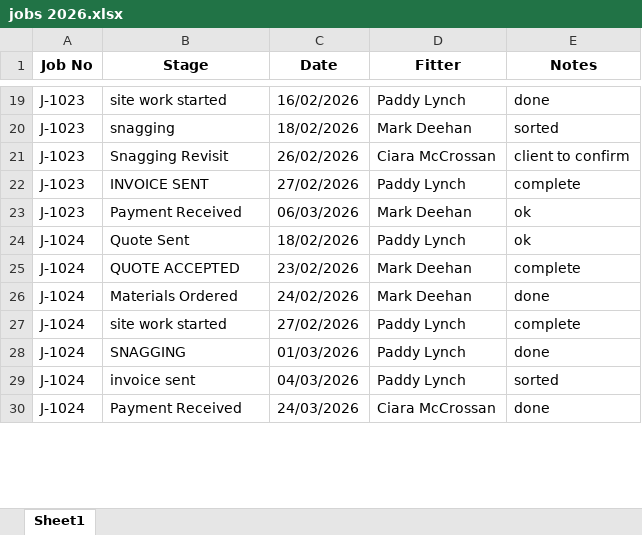
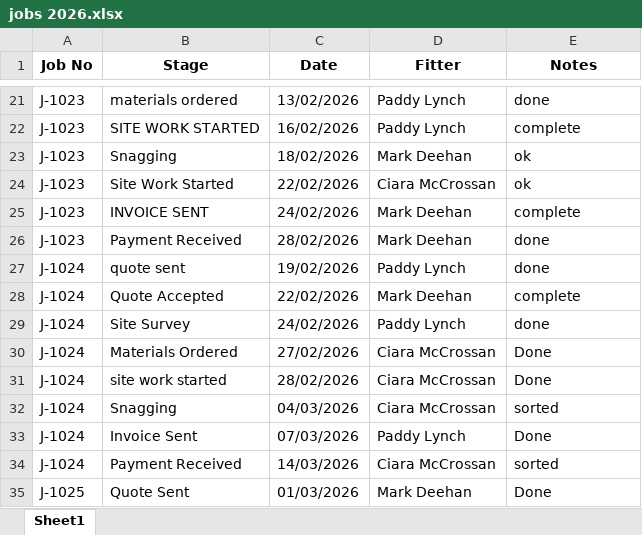
Before and after one commit to Emmett-M-Dev/bottleneck-ingest, an Excel workbook: data/synthetic/messy_joinery/jobs 2026.xlsx, sheet Sheet1, drawn as a sheet; only a part is shown, gaps mark what is left out; values as stored, in another font and other column widths than the file's, no borders; addresses are those after the commit; the diff covers the shown part only; the diff names each change by its address in the sheet, - before the commit and + after, or states it on an @@ line.

```diff
--- a/data/synthetic/messy_joinery/jobs 2026.xlsx (sheet Sheet1)
+++ b/data/synthetic/messy_joinery/jobs 2026.xlsx (sheet Sheet1)
-B21 (Stage): site work started
+B21 (Stage): materials ordered
-C21 (Date): 16/02/2026
+C21 (Date): 13/02/2026
+row 22: J-1023 | SITE WORK STARTED | 16/02/2026 | Paddy Lynch | complete
-B23 (Stage): snagging
+B23 (Stage): Snagging
-E23 (Notes): sorted
+E23 (Notes): ok
-B24 (Stage): Snagging Revisit
+B24 (Stage): Site Work Started
-C24 (Date): 26/02/2026
+C24 (Date): 22/02/2026
-E24 (Notes): client to confirm
+E24 (Notes): ok
-C25 (Date): 27/02/2026
+C25 (Date): 24/02/2026
-D25 (Fitter): Paddy Lynch
+D25 (Fitter): Mark Deehan
-C26 (Date): 06/03/2026
+C26 (Date): 28/02/2026
-E26:E27 (Notes): ok
+E26:E27 (Notes): done
-B27 (Stage): Quote Sent
+B27 (Stage): quote sent
-C27 (Date): 18/02/2026
+C27 (Date): 19/02/2026
-B28 (Stage): QUOTE ACCEPTED
+B28 (Stage): Quote Accepted
-C28 (Date): 23/02/2026
+C28 (Date): 22/02/2026
-B29 (Stage): Materials Ordered
+B29 (Stage): Site Survey
-D29 (Fitter): Mark Deehan
+D29 (Fitter): Paddy Lynch
+row 30: J-1024 | Materials Ordered | 27/02/2026 | Ciara McCrossan | Done
-C31 (Date): 27/02/2026
+C31 (Date): 28/02/2026
-D31:D32 (Fitter): Paddy Lynch
+D31:D32 (Fitter): Ciara McCrossan
-E31 (Notes): complete
+E31 (Notes): Done
-B32 (Stage): SNAGGING
+B32 (Stage): Snagging
-C32 (Date): 01/03/2026
+C32 (Date): 04/03/2026
-E32 (Notes): done
+E32 (Notes): sorted
-B33 (Stage): invoice sent
+B33 (Stage): Invoice Sent
-C33 (Date): 04/03/2026
+C33 (Date): 07/03/2026
-E33 (Notes): sorted
+E33 (Notes): Done
-C34 (Date): 24/03/2026
+C34 (Date): 14/03/2026
-E34 (Notes): done
+E34 (Notes): sorted
+row 35: J-1025 | Quote Sent | 01/03/2026 | Mark Deehan | Done
```
Also changed, not shown: 7 added rows, 1 removed row and 132 edited cells elsewhere in this sheet, data/synthetic/messy_foyle/bookings Jan-May 2026.xlsx, data/synthetic/messy_foyle/bookings summer NEW.xlsx, 17 other files.
